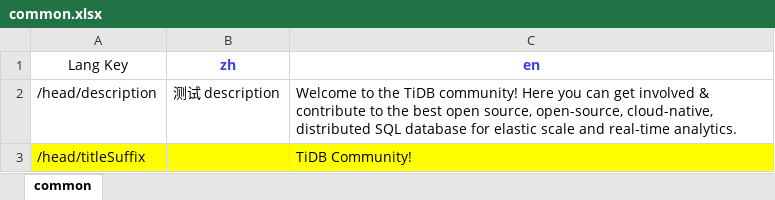
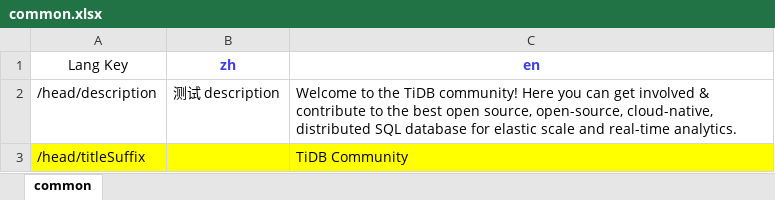
Before and after one commit to pingcap-inc/community-website, an Excel workbook: packages/i18n/excels/common.xlsx, sheet common, drawn as a sheet; values as stored, in another font and other column widths than the file's, no borders; the diff names each change by its address in the sheet, - before the commit and + after, or states it on an @@ line.

```diff
--- a/packages/i18n/excels/common.xlsx (sheet common)
+++ b/packages/i18n/excels/common.xlsx (sheet common)
-C3 (en): TiDB Community!
+C3 (en): TiDB Community
```
Also changed, not shown: packages/i18n/excels/page-community.xlsx, 2 other files.
